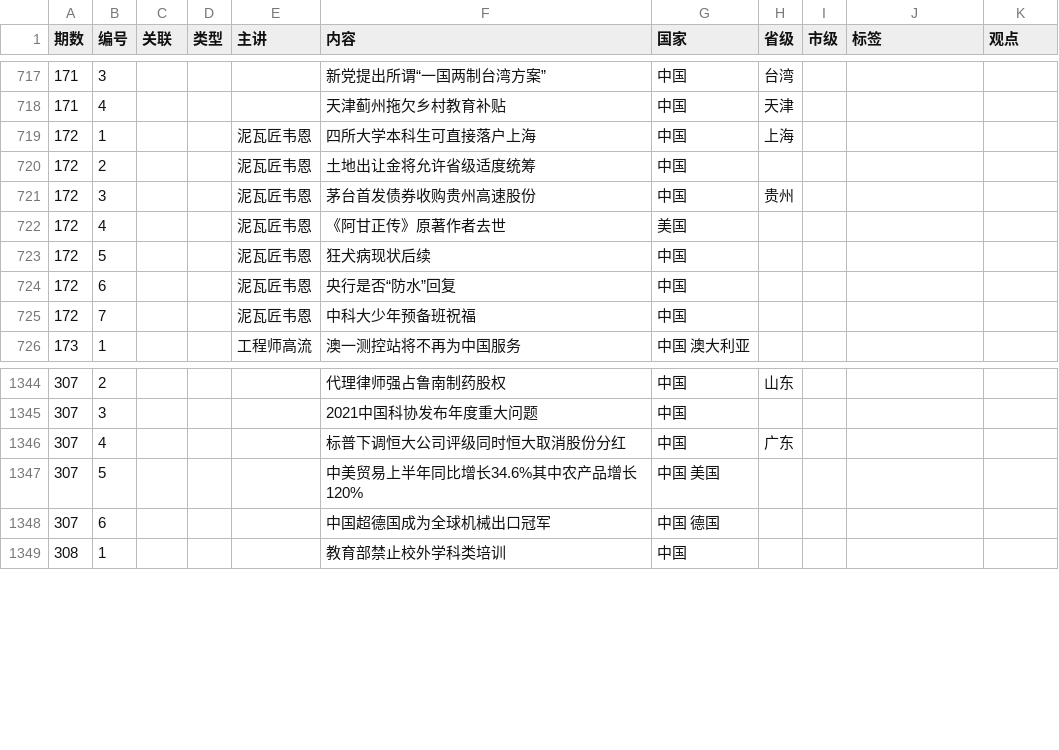
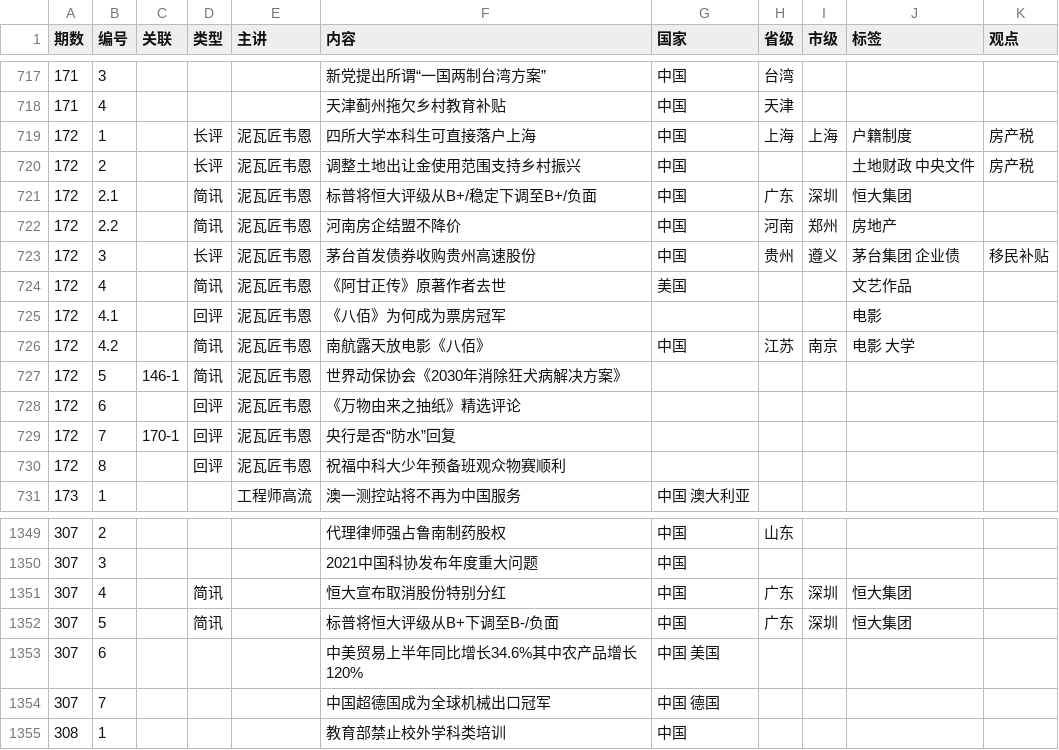
Before and after one commit to bedtimenewsdb/bndb, a CSV file: data/bndb.csv, drawn as a sheet; only a part is shown, gaps mark what is left out; the diff covers the shown part only.

Commit message:
Update bndb.csv

```diff
--- a/data/bndb.csv
+++ b/data/bndb.csv
@@ -718,9 +718,14 @@
 171,4,,,,天津蓟州拖欠乡村教育补贴,中国,天津,,,
-172,1,,,泥瓦匠韦恩,四所大学本科生可直接落户上海,中国,上海,,,
-172,2,,,泥瓦匠韦恩,土地出让金将允许省级适度统筹,中国,,,,
-172,3,,,泥瓦匠韦恩,茅台首发债券收购贵州高速股份,中国,贵州,,,
-172,4,,,泥瓦匠韦恩,《阿甘正传》原著作者去世,美国,,,,
-172,5,,,泥瓦匠韦恩,狂犬病现状后续,中国,,,,
-172,6,,,泥瓦匠韦恩,央行是否“防水”回复,中国,,,,
-172,7,,,泥瓦匠韦恩,中科大少年预备班祝福,中国,,,,
+172,1,,长评,泥瓦匠韦恩,四所大学本科生可直接落户上海,中国,上海,上海,户籍制度,房产税
+172,2,,长评,泥瓦匠韦恩,调整土地出让金使用范围支持乡村振兴,中国,,,土地财政 中央文件,房产税
+172,2.1,,简讯,泥瓦匠韦恩,标普将恒大评级从B+/稳定下调至B+/负面,中国,广东,深圳,恒大集团,
+172,2.2,,简讯,泥瓦匠韦恩,河南房企结盟不降价,中国,河南,郑州,房地产,
+172,3,,长评,泥瓦匠韦恩,茅台首发债券收购贵州高速股份,中国,贵州,遵义,茅台集团 企业债,移民补贴
+172,4,,简讯,泥瓦匠韦恩,《阿甘正传》原著作者去世,美国,,,文艺作品,
+172,4.1,,回评,泥瓦匠韦恩,《八佰》为何成为票房冠军,,,,电影,
+172,4.2,,简讯,泥瓦匠韦恩,南航露天放电影《八佰》,中国,江苏,南京,电影 大学,
+172,5,146-1,简讯,泥瓦匠韦恩,世界动保协会《2030年消除狂犬病解决方案》,,,,,
+172,6,,回评,泥瓦匠韦恩,《万物由来之抽纸》精选评论,,,,,
+172,7,170-1,回评,泥瓦匠韦恩,央行是否“防水”回复,,,,,
+172,8,,回评,泥瓦匠韦恩,祝福中科大少年预备班观众物赛顺利,,,,,
 173,1,,,工程师高流,澳一测控站将不再为中国服务,中国 澳大利亚,,,,
@@ -1345,5 +1350,6 @@
 307,3,,,,2021中国科协发布年度重大问题,中国,,,,
-307,4,,,,标普下调恒大公司评级同时恒大取消股份分红,中国,广东,,,
-307,5,,,,中美贸易上半年同比增长34.6%其中农产品增长120%,中国 美国,,,,
-307,6,,,,中国超德国成为全球机械出口冠军,中国 德国,,,,
+307,4,,简讯,,恒大宣布取消股份特别分红,中国,广东,深圳,恒大集团,
+307,5,,简讯,,标普将恒大评级从B+下调至B-/负面,中国,广东,深圳,恒大集团,
+307,6,,,,中美贸易上半年同比增长34.6%其中农产品增长120%,中国 美国,,,,
+307,7,,,,中国超德国成为全球机械出口冠军,中国 德国,,,,
 308,1,,,,教育部禁止校外学科类培训,中国,,,,
```
Also changed, not shown: 8 edited cells elsewhere in this file.
